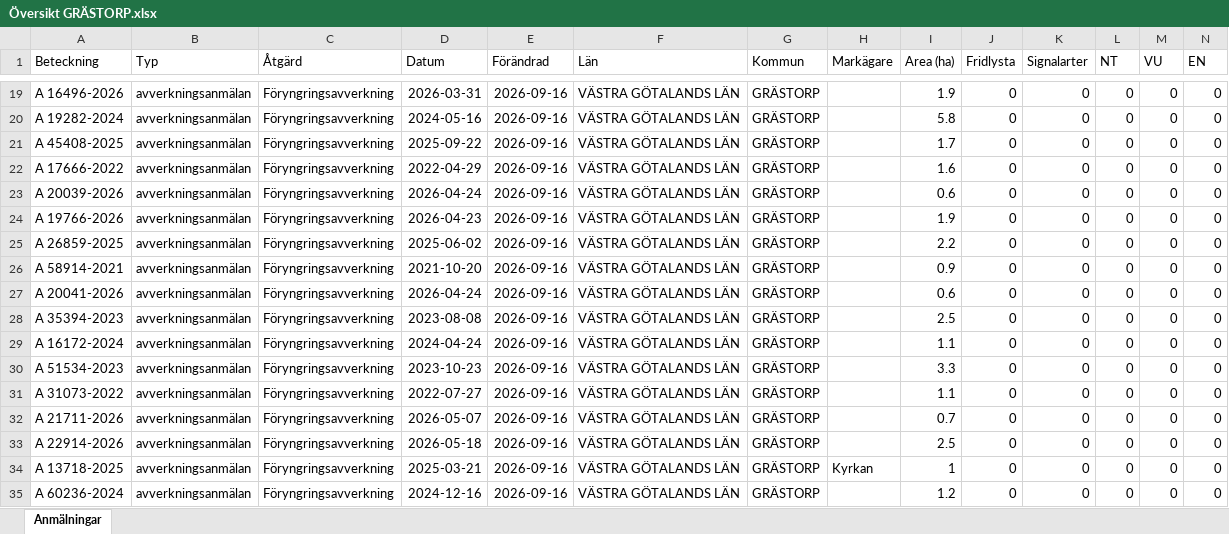
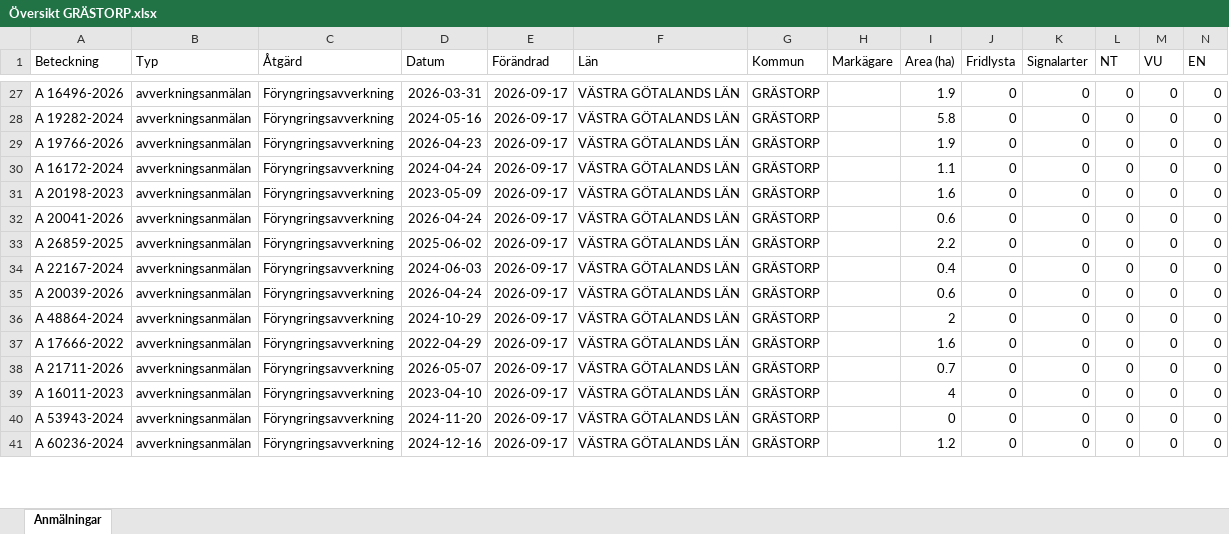
Before and after one commit to klasma/Logging_1444, an Excel workbook: Översikt GRÄSTORP.xlsx, sheet Anmälningar, drawn as a sheet; only a part is shown, gaps mark what is left out; values as stored, in another font and other column widths than the file's, no borders; removed rows and columns are numbered as before the commit, all else as after; rows hold the shown columns only; the diff covers the shown part only; the diff names each change by its address in the sheet, - before the commit and + after, or states it on an @@ line.

```diff
--- a/Översikt GRÄSTORP.xlsx (sheet Anmälningar)
+++ b/Översikt GRÄSTORP.xlsx (sheet Anmälningar)
-E27:E28 (Förändrad): 2026-09-16
+E27:E28 (Förändrad): 2026-09-17
-row 21: A 45408-2025 | avverkningsanmälan | Föryngringsavverkning | 2025-09-22 | 2026-09-16 | VÄSTRA GÖTALANDS LÄN | GRÄSTORP |  | 1.7 | 0 | 0 | 0 | 0 | 0
-row 22: A 17666-2022 | avverkningsanmälan | Föryngringsavverkning | 2022-04-29 | 2026-09-16 | VÄSTRA GÖTALANDS LÄN | GRÄSTORP |  | 1.6 | 0 | 0 | 0 | 0 | 0
-row 23: A 20039-2026 | avverkningsanmälan | Föryngringsavverkning | 2026-04-24 | 2026-09-16 | VÄSTRA GÖTALANDS LÄN | GRÄSTORP |  | 0.6 | 0 | 0 | 0 | 0 | 0
-E29:E34 (Förändrad): 2026-09-16
+E29:E34 (Förändrad): 2026-09-17
-A30 (Beteckning): A 26859-2025
+A30 (Beteckning): A 16172-2024
-D30 (Datum): 2025-06-02
+D30 (Datum): 2024-04-24
-I30 (Area (ha)): 2.2
+I30 (Area (ha)): 1.1
-A31 (Beteckning): A 58914-2021
+A31 (Beteckning): A 20198-2023
-D31 (Datum): 2021-10-20
+D31 (Datum): 2023-05-09
-I31 (Area (ha)): 0.9
+I31 (Area (ha)): 1.6
-A33 (Beteckning): A 35394-2023
+A33 (Beteckning): A 26859-2025
-D33 (Datum): 2023-08-08
+D33 (Datum): 2025-06-02
-I33 (Area (ha)): 2.5
+I33 (Area (ha)): 2.2
-A34 (Beteckning): A 16172-2024
+A34 (Beteckning): A 22167-2024
-D34 (Datum): 2024-04-24
+D34 (Datum): 2024-06-03
-I34 (Area (ha)): 1.1
+I34 (Area (ha)): 0.4
+row 35: A 20039-2026 | avverkningsanmälan | Föryngringsavverkning | 2026-04-24 | 2026-09-17 | VÄSTRA GÖTALANDS LÄN | GRÄSTORP |  | 0.6 | 0 | 0 | 0 | 0 | 0
-A36 (Beteckning): A 51534-2023
+A36 (Beteckning): A 48864-2024
-D36 (Datum): 2023-10-23
+D36 (Datum): 2024-10-29
-E36:E41 (Förändrad): 2026-09-16
+E36:E41 (Förändrad): 2026-09-17
-I36 (Area (ha)): 3.3
+I36 (Area (ha)): 2
-A37 (Beteckning): A 31073-2022
+A37 (Beteckning): A 17666-2022
-D37 (Datum): 2022-07-27
+D37 (Datum): 2022-04-29
-I37 (Area (ha)): 1.1
+I37 (Area (ha)): 1.6
-A39 (Beteckning): A 22914-2026
+A39 (Beteckning): A 16011-2023
-D39 (Datum): 2026-05-18
+D39 (Datum): 2023-04-10
-I39 (Area (ha)): 2.5
+I39 (Area (ha)): 4
-A40 (Beteckning): A 13718-2025
+A40 (Beteckning): A 53943-2024
-D40 (Datum): 2025-03-21
+D40 (Datum): 2024-11-20
-H40 (Markägare): Kyrkan
+H40 (Markägare): (empty)
-I40 (Area (ha)): 1
+I40 (Area (ha)): 0
```
Also changed, not shown: 12 added rows, 10 removed rows and 87 edited cells elsewhere in this sheet, artfynd/A 31076-2022 artfynd.xlsx, 6 other files.
